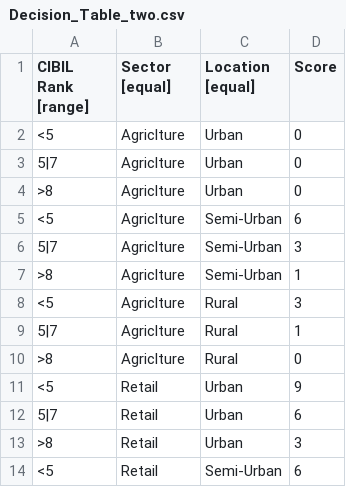
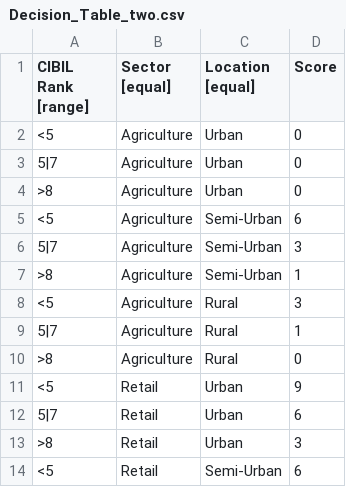
Before and after one commit to karanmitroo/business-loans, a CSV file: utils/Decision_Table_two.csv, drawn as a sheet; only a part is shown.

Commit message:
grammar error

```diff
--- a/utils/Decision_Table_two.csv
+++ b/utils/Decision_Table_two.csv
@@ -1,11 +1,11 @@
 CIBIL Rank [range],Sector [equal],Location [equal],Score
-<5,Agriclture,Urban ,0
-5|7,Agriclture,Urban ,0
->8,Agriclture,Urban ,0
-<5,Agriclture,Semi-Urban,6
-5|7,Agriclture,Semi-Urban,3
->8,Agriclture,Semi-Urban,1
-<5,Agriclture,Rural,3
-5|7,Agriclture,Rural,1
->8,Agriclture,Rural,0
+<5,Agriculture,Urban ,0
+5|7,Agriculture,Urban ,0
+>8,Agriculture,Urban ,0
+<5,Agriculture,Semi-Urban,6
+5|7,Agriculture,Semi-Urban,3
+>8,Agriculture,Semi-Urban,1
+<5,Agriculture,Rural,3
+5|7,Agriculture,Rural,1
+>8,Agriculture,Rural,0
 <5,Retail,Urban ,9
```
